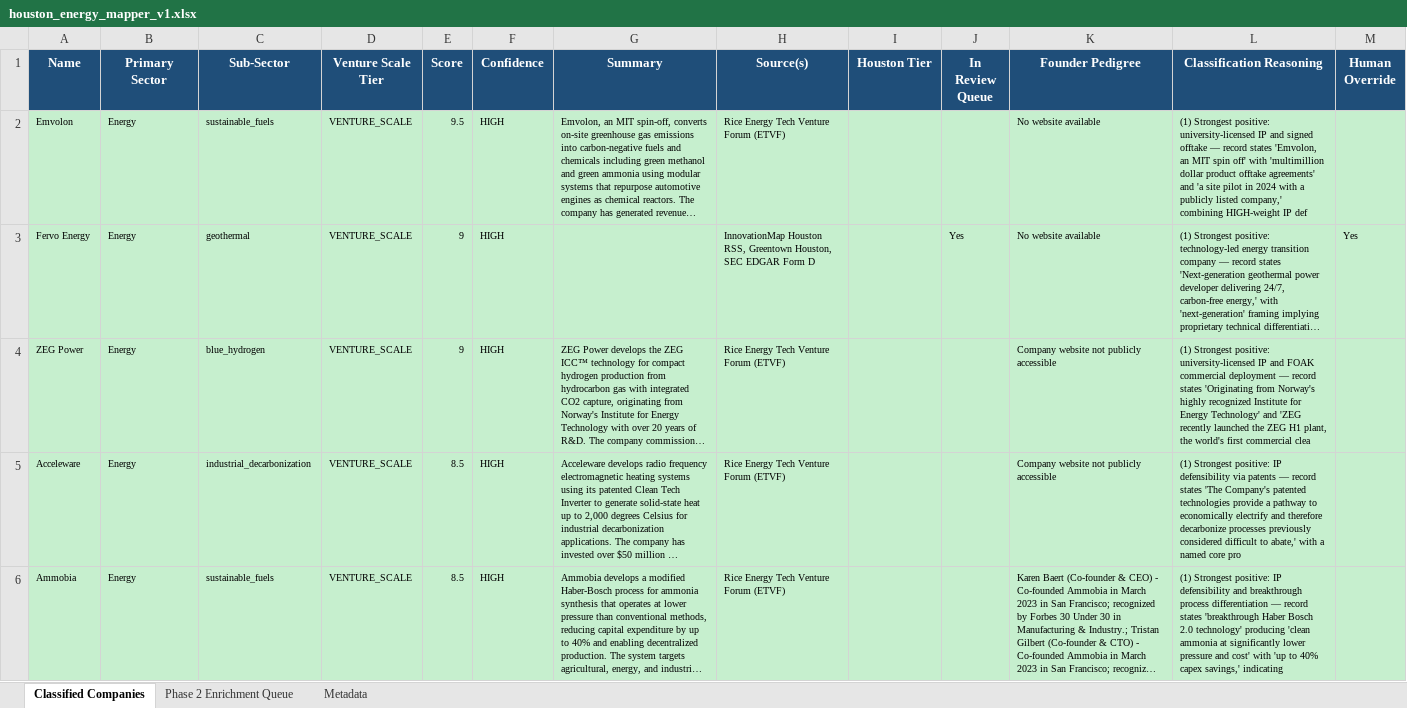
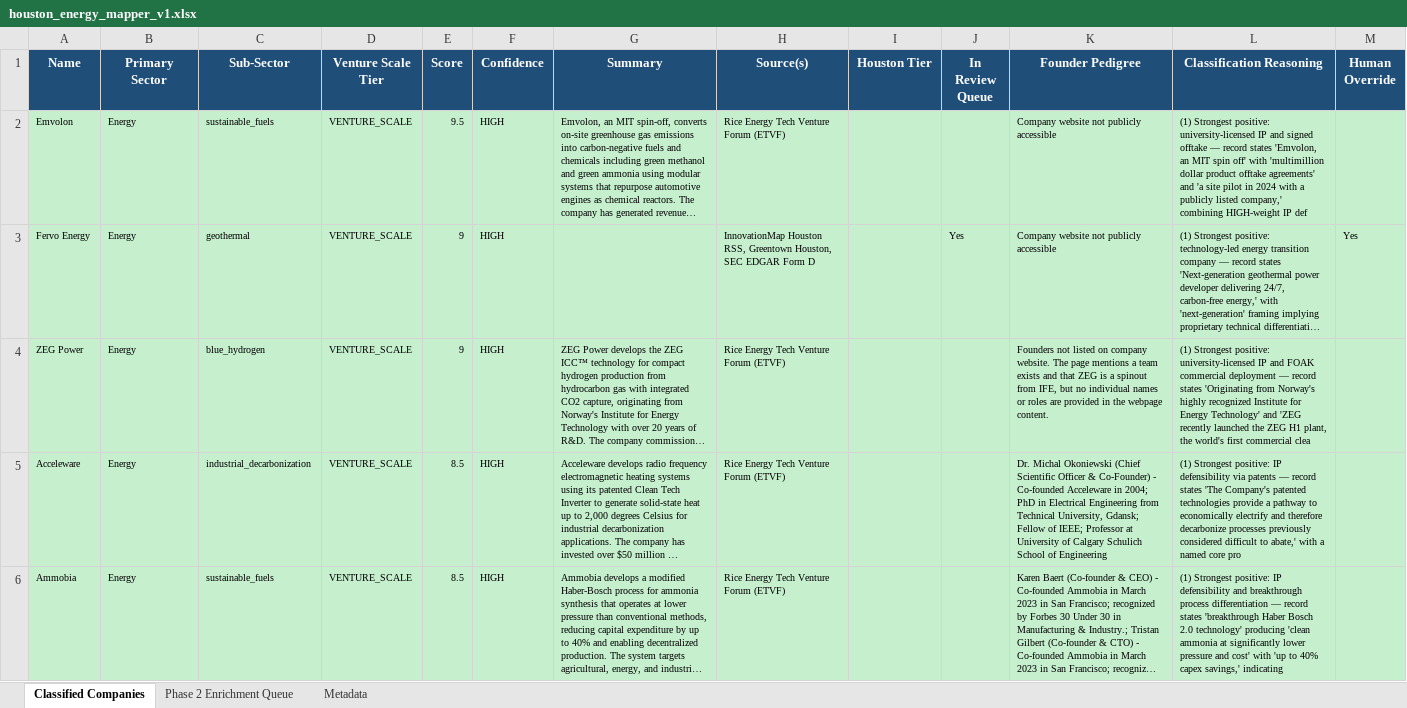
Before and after one commit to isaiahtsau/houston-energy-mapper, an Excel workbook: data/exports/houston_energy_mapper_v1.xlsx, sheet Classified Companies, drawn as a sheet; only a part is shown; long unchanged cells end in …; values as stored, in another font and other column widths than the file's, no borders; the diff covers the shown part only; the diff names each change by its address in the sheet, - before the commit and + after, or states it on an @@ line.

```diff
--- a/data/exports/houston_energy_mapper_v1.xlsx (sheet Classified Companies)
+++ b/data/exports/houston_energy_mapper_v1.xlsx (sheet Classified Companies)
-K2:K3 (Founder Pedigree): No website available
+K2:K3 (Founder Pedigree): Company website not publicly accessible
-K4 (Founder Pedigree): Company website not publicly accessible
+K4 (Founder Pedigree): Founders not listed on company website. The page mentions a team exists and that ZEG is a spinout from IFE, but no individual names or roles are provided in the webpage content.
-K5 (Founder Pedigree): Company website not publicly accessible
+K5 (Founder Pedigree): Dr. Michal Okoniewski (Chief Scientific Officer & Co-Founder) - Co-founded Acceleware in 2004; PhD in Electrical Engineering from Technical University, Gdansk; Fellow of IEEE; Professor at University of Calgary Schulich School of Engineering
```
Also changed, not shown: 29 edited cells elsewhere in this sheet, sheet Metadata, 4 other files.
